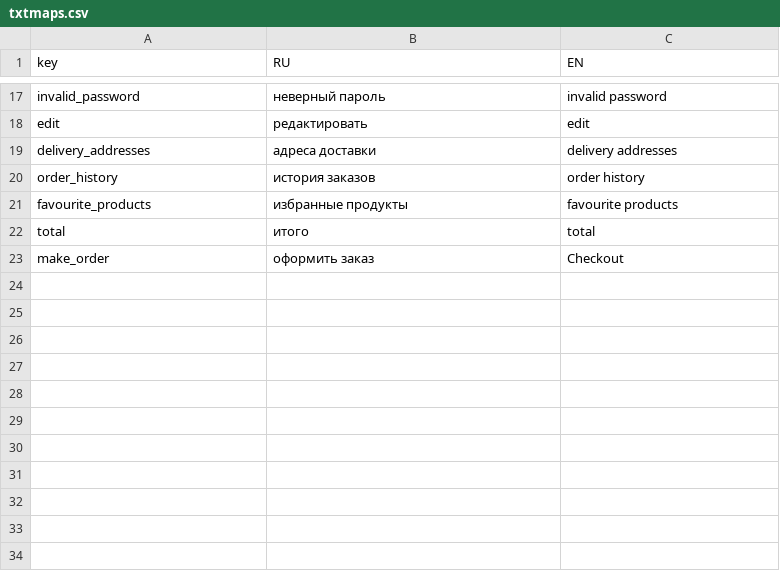
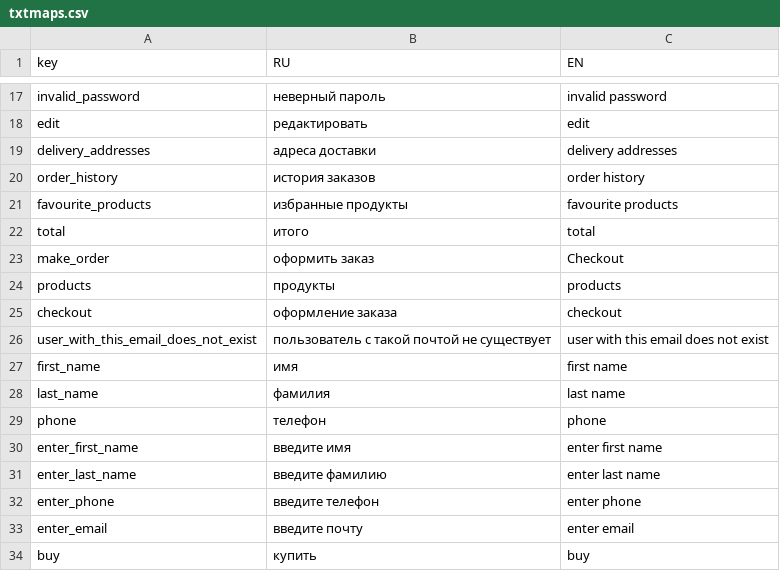
Before and after one commit to nnniyaz/food-retail-marketplace, a CSV file: food-retail-marketplace/ardo-market-place/txtmaps.csv, drawn as a sheet; only a part is shown, gaps mark what is left out; the diff names each change by its address in the sheet, - before the commit and + after, or states it on an @@ line.

```diff
--- a/food-retail-marketplace/ardo-market-place/txtmaps.csv
+++ b/food-retail-marketplace/ardo-market-place/txtmaps.csv
+row 24: products | продукты | products
+row 25: checkout | оформление заказа | checkout
+row 26: user_with_this_email_does_not_exist | пользователь с такой почтой не существует | user with this email does not exist
+row 27: first_name | имя | first name
+row 28: last_name | фамилия | last name
+row 29: phone | телефон | phone
+row 30: enter_first_name | введите имя | enter first name
+row 31: enter_last_name | введите фамилию | enter last name
+row 32: enter_phone | введите телефон | enter phone
+row 33: enter_email | введите почту | enter email
+row 34: buy | купить | buy
```
Also changed, not shown: 14 other files.
